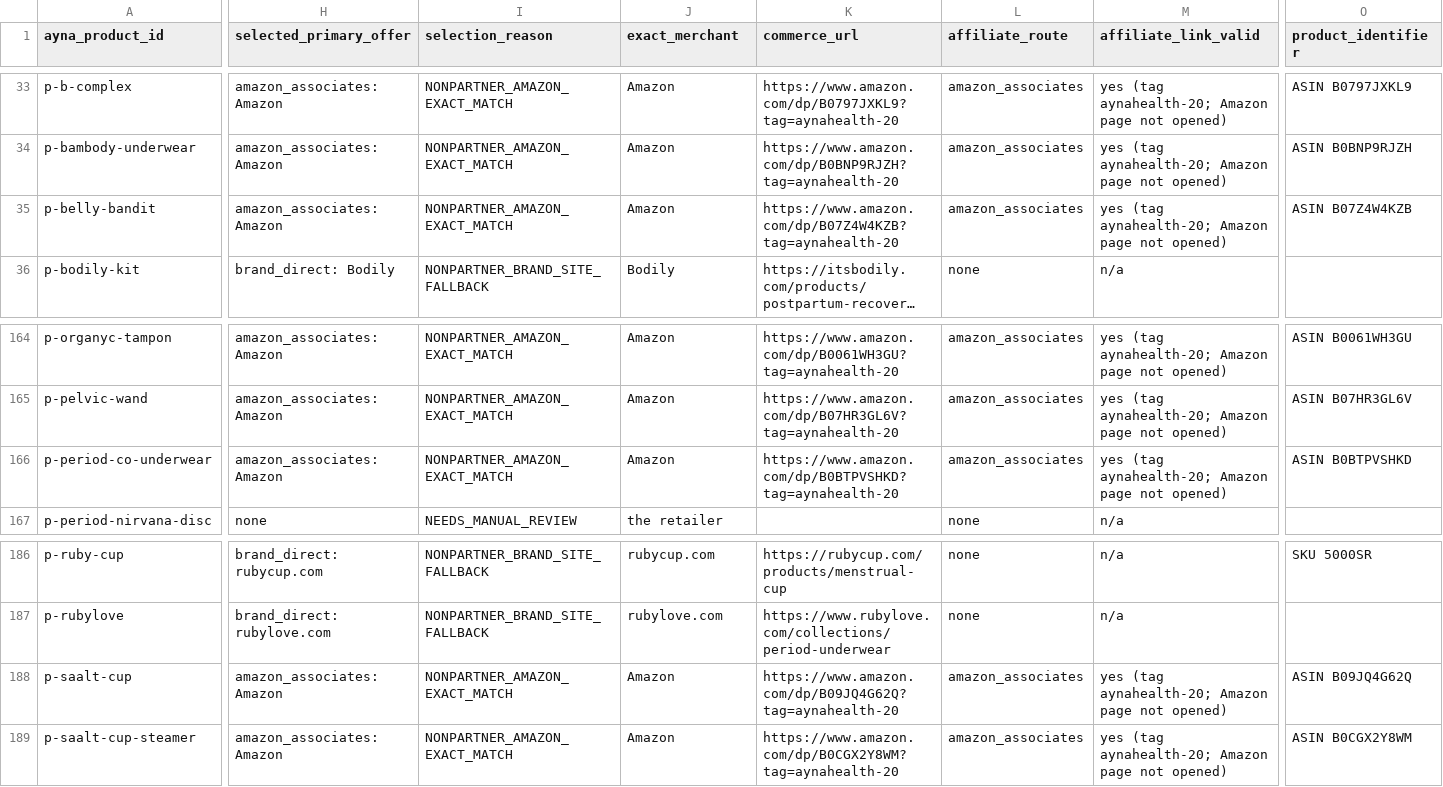
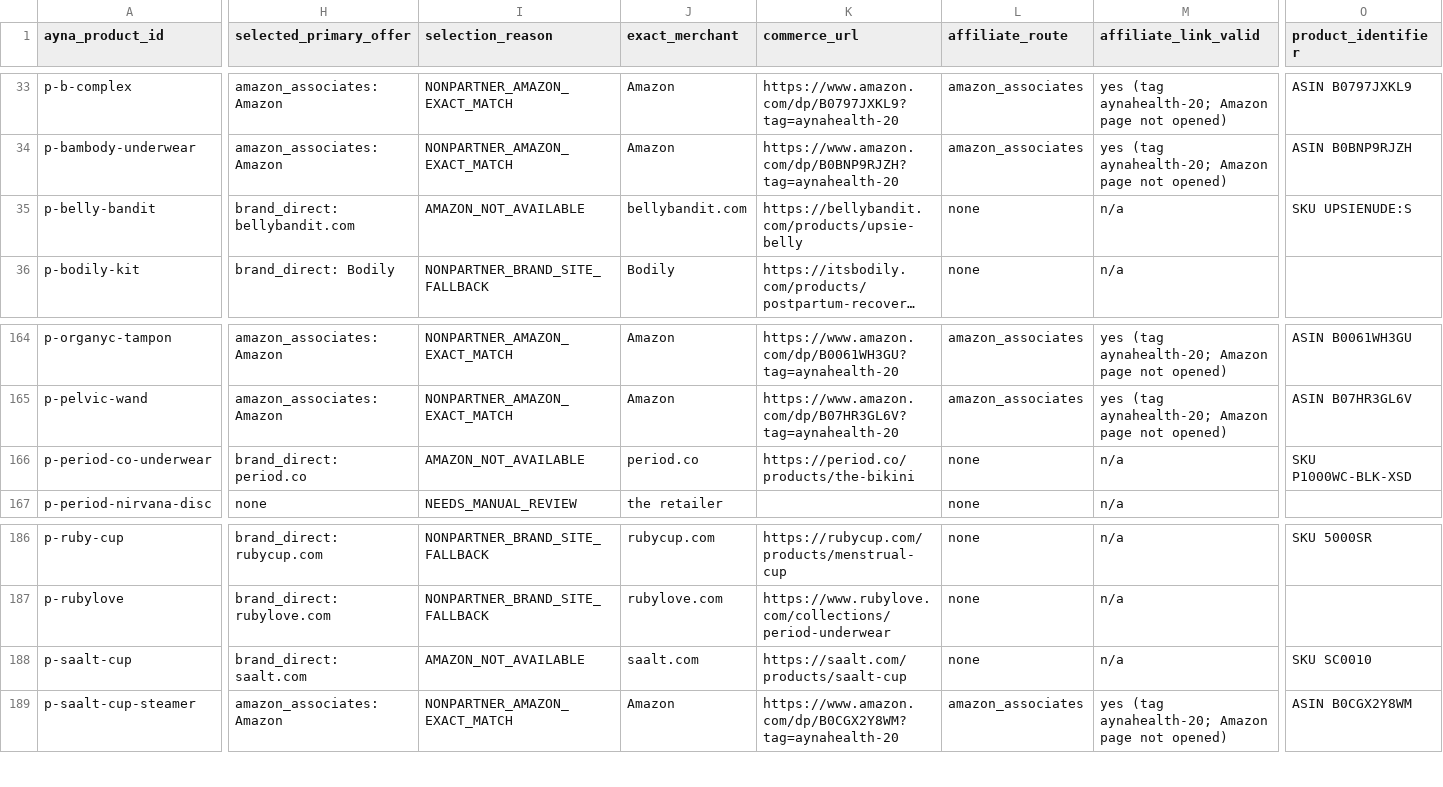
Before and after one commit to pulomabishnu/ayna_mvp1, a CSV file: docs/commerce/commerce_catalog_audit.csv, drawn as a sheet; only a part is shown, gaps mark what is left out; long unchanged cells end in …; the diff covers the shown part only; the diff names each change by its address in the sheet, - before the commit and + after, or states it on an @@ line.

```diff
--- a/docs/commerce/commerce_catalog_audit.csv
+++ b/docs/commerce/commerce_catalog_audit.csv
-H35 (selected_primary_offer): amazon_associates: Amazon
+H35 (selected_primary_offer): brand_direct: bellybandit.com
-I35 (selection_reason): NONPARTNER_AMAZON_EXACT_MATCH
+I35 (selection_reason): AMAZON_NOT_AVAILABLE
-J35 (exact_merchant): Amazon
+J35 (exact_merchant): bellybandit.com
-K35 (commerce_url): https://www.amazon.com/dp/B07Z4W4KZB?tag=aynahealth-20
+K35 (commerce_url): https://bellybandit.com/products/upsie-belly
-L35 (affiliate_route): amazon_associates
+L35 (affiliate_route): none
-M35 (affiliate_link_valid): yes (tag aynahealth-20; Amazon page not opened)
+M35 (affiliate_link_valid): n/a
-O35 (product_identifier): ASIN B07Z4W4KZB
+O35 (product_identifier): SKU UPSIENUDE:S
-H166 (selected_primary_offer): amazon_associates: Amazon
+H166 (selected_primary_offer): brand_direct: period.co
-I166 (selection_reason): NONPARTNER_AMAZON_EXACT_MATCH
+I166 (selection_reason): AMAZON_NOT_AVAILABLE
-J166 (exact_merchant): Amazon
+J166 (exact_merchant): period.co
-K166 (commerce_url): https://www.amazon.com/dp/B0BTPVSHKD?tag=aynahealth-20
+K166 (commerce_url): https://period.co/products/the-bikini
-L166 (affiliate_route): amazon_associates
+L166 (affiliate_route): none
-M166 (affiliate_link_valid): yes (tag aynahealth-20; Amazon page not opened)
+M166 (affiliate_link_valid): n/a
-O166 (product_identifier): ASIN B0BTPVSHKD
+O166 (product_identifier): SKU P1000WC-BLK-XSD
-H188 (selected_primary_offer): amazon_associates: Amazon
+H188 (selected_primary_offer): brand_direct: saalt.com
-I188 (selection_reason): NONPARTNER_AMAZON_EXACT_MATCH
+I188 (selection_reason): AMAZON_NOT_AVAILABLE
-J188 (exact_merchant): Amazon
+J188 (exact_merchant): saalt.com
-K188 (commerce_url): https://www.amazon.com/dp/B09JQ4G62Q?tag=aynahealth-20
+K188 (commerce_url): https://saalt.com/products/saalt-cup
-L188 (affiliate_route): amazon_associates
+L188 (affiliate_route): none
-M188 (affiliate_link_valid): yes (tag aynahealth-20; Amazon page not opened)
+M188 (affiliate_link_valid): n/a
-O188 (product_identifier): ASIN B09JQ4G62Q
+O188 (product_identifier): SKU SC0010
```
Also changed, not shown: 162 edited cells elsewhere in this file, docs/commerce/amazon_priced_vs_brand_site.csv, 8 other files.
